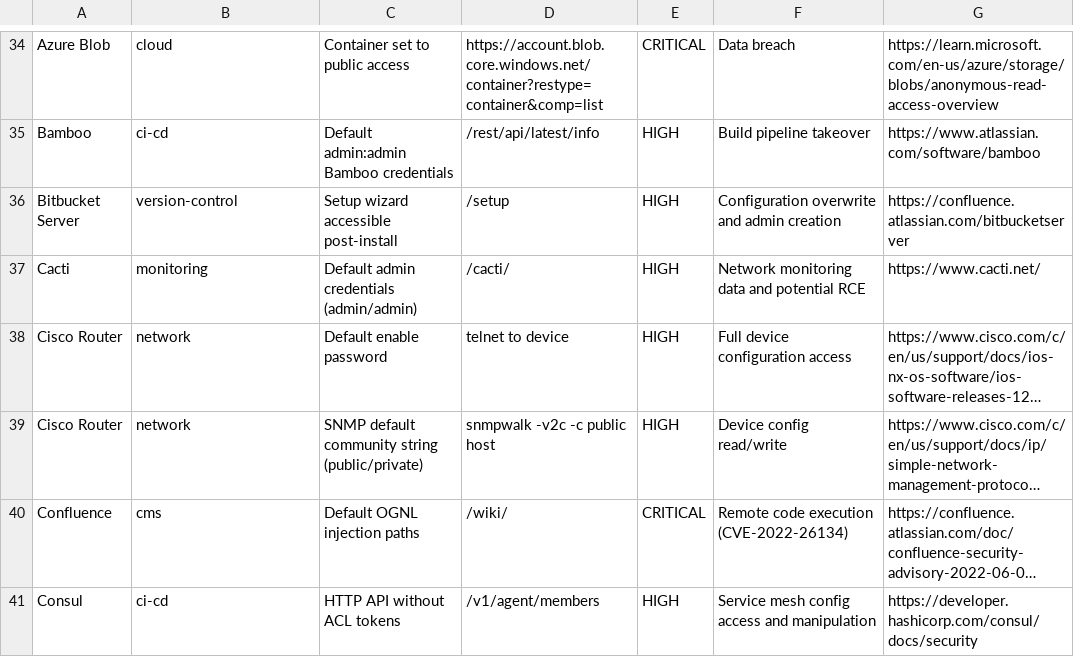
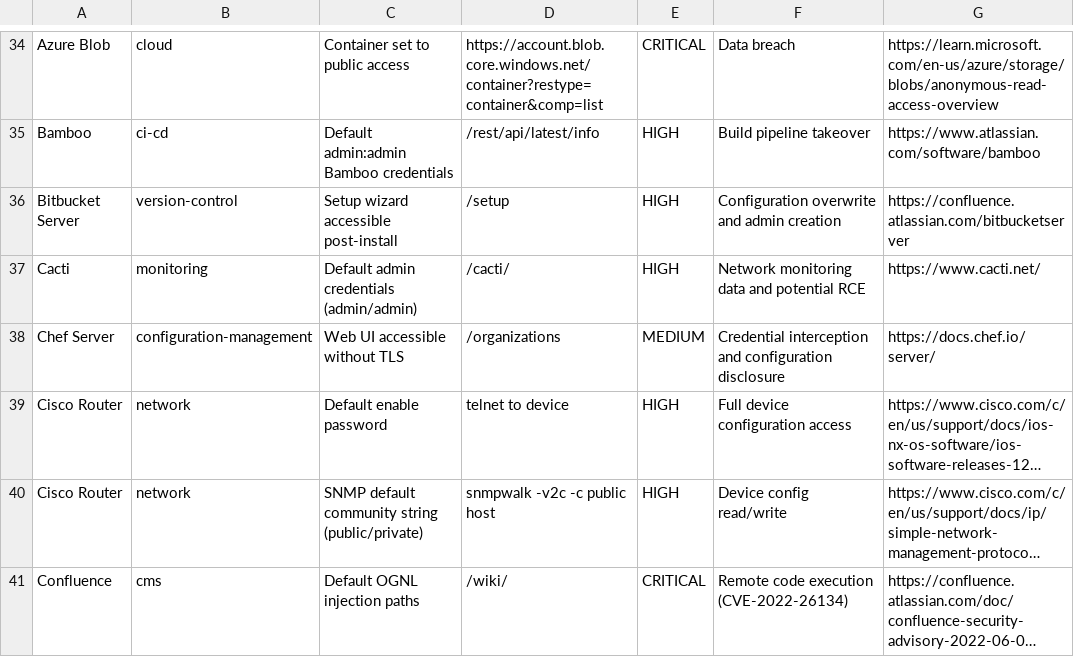
Before and after one commit to 0xBassia/SecurityMisconfigs, a CSV file: SecurityMisconfigs.csv, drawn as a sheet; only a part is shown, gaps mark what is left out; the shorter side is filled out with more unchanged rows; long unchanged cells end in …; the diff names each change by its address in the sheet, - before the commit and + after, or states it on an @@ line.

Commit message:
Add Chef Server misconfiguration entry
Chef Server: Web UI accessible without TLS

Co-Authored-By: Mohamed Bassia <mohamed.bassia1@gmail.com>

```diff
--- a/SecurityMisconfigs.csv
+++ b/SecurityMisconfigs.csv
+row 38: Chef Server | configuration-management | Web UI accessible without TLS | /organizations | MEDIUM | Credential interception and configuration disclosure | https://docs.chef.io/server/
```
